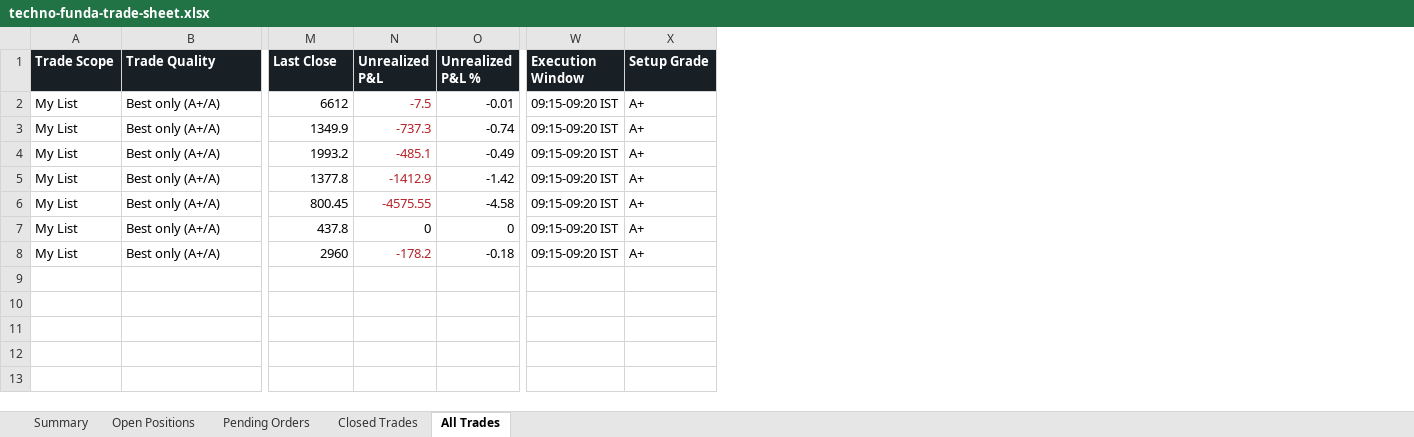
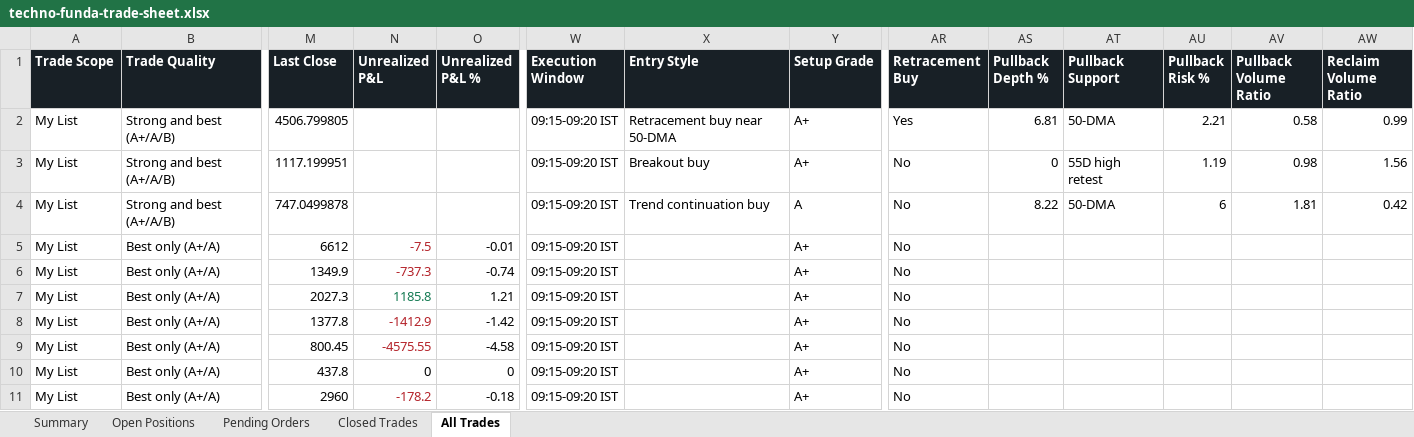
Before and after one commit to smit5927/techno-funda-screener, an Excel workbook: data/techno-funda-trade-sheet.xlsx, sheet All Trades, drawn as a sheet; only a part is shown, gaps mark what is left out; values as stored, in another font and other column widths than the file's, no borders; addresses are those after the commit; rows hold the shown columns only; the diff names each change by its address in the sheet, - before the commit and + after, or states it on an @@ line.

```diff
--- a/data/techno-funda-trade-sheet.xlsx (sheet All Trades)
+++ b/data/techno-funda-trade-sheet.xlsx (sheet All Trades)
+column X (Entry Style), empty
+column AR (Retracement Buy), rows 5-11: all No
+column AS (Pullback Depth %), empty
+column AT (Pullback Support), empty
+column AU (Pullback Risk %), empty
+column AV (Pullback Volume Ratio), empty
+column AW (Reclaim Volume Ratio), empty
+row 2: My List | Strong and best (A+/A/B) | 4506.799805 |  |  | 09:15-09:20 IST | Retracement buy near 50-DMA | A+ | Yes | 6.81 | 50-DMA | 2.21 | 0.58 | 0.99
+row 3: My List | Strong and best (A+/A/B) | 1117.199951 |  |  | 09:15-09:20 IST | Breakout buy | A+ | No | 0 | 55D high retest | 1.19 | 0.98 | 1.56
+row 4: My List | Strong and best (A+/A/B) | 747.0499878 |  |  | 09:15-09:20 IST | Trend continuation buy | A | No | 8.22 | 50-DMA | 6 | 1.81 | 0.42
-M7 (Last Close): 1993.2
+M7 (Last Close): 2027.3
-N7 (Unrealized P&L): -485.1
+N7 (Unrealized P&L): 1185.8
-N7 text colour: #B4232A
+N7 text colour: #147A52
-O7 (Unrealized P&L %): -0.49
+O7 (Unrealized P&L %): 1.21
```
Also changed, not shown: sheet Pending Orders, sheet Open Positions, sheet Closed Trades, sheet Summary, 4 other files.
